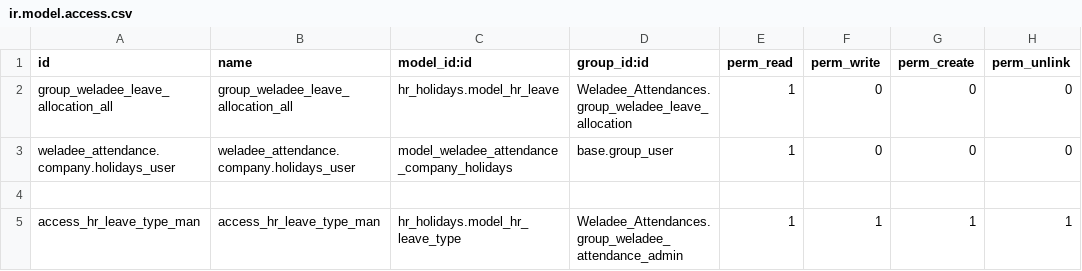
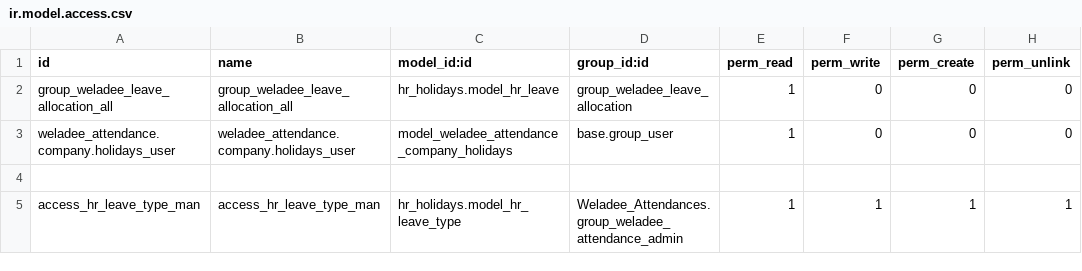
Before and after one commit to Frontware/Weladee-odoo, a CSV file: Modules/Weladee_Attendances_holiday/security/ir.model.access.csv, drawn as a sheet.

Commit message:
[holiday] migrate

```diff
--- a/Modules/Weladee_Attendances_holiday/security/ir.model.access.csv
+++ b/Modules/Weladee_Attendances_holiday/security/ir.model.access.csv
@@ -1,3 +1,3 @@
 id,name,model_id:id,group_id:id,perm_read,perm_write,perm_create,perm_unlink
-group_weladee_leave_allocation_all,group_weladee_leave_allocation_all,hr_holidays.model_hr_leave,Weladee_Attendances.group_weladee_leave_allocation,1,0,0,0
+group_weladee_leave_allocation_all,group_weladee_leave_allocation_all,hr_holidays.model_hr_leave,group_weladee_leave_allocation,1,0,0,0
 weladee_attendance.company.holidays_user,weladee_attendance.company.holidays_user,model_weladee_attendance_company_holidays,base.group_user,1,0,0,0
```
Also changed, not shown: 4 other files.
